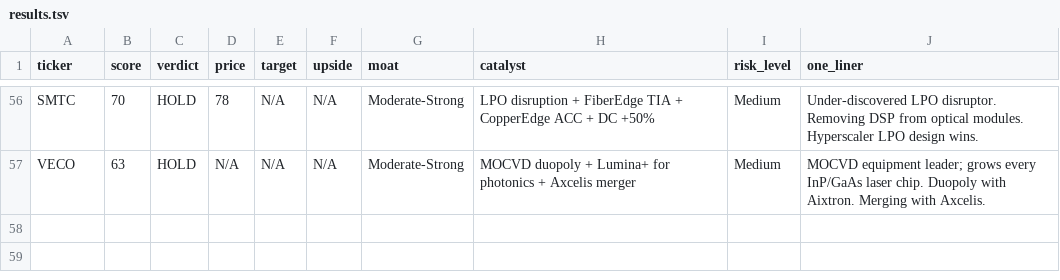
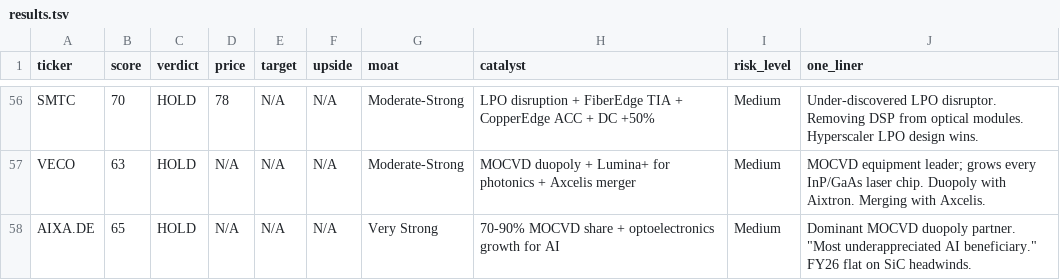
Before and after one commit to timlihk/autoresearch-equity, a TSV file: results.tsv, drawn as a sheet; only a part is shown, gaps mark what is left out; the diff names each change by its address in the sheet, - before the commit and + after, or states it on an @@ line.

Commit message:
research: AIXA.DE (Aixtron) - HOLD (65). 70-90% MOCVD share. 58 stocks, 13 markets (added Germany).

```diff
--- a/results.tsv
+++ b/results.tsv
+row 58: AIXA.DE | 65 | HOLD | N/A | N/A | N/A | Very Strong | 70-90% MOCVD share + optoelectronics growth for AI | Medium | Dominant MOCVD duopoly partner. "Most underappreciated AI beneficiary." FY26 flat on SiC headwinds.
```
Also changed, not shown: 1 other file.
